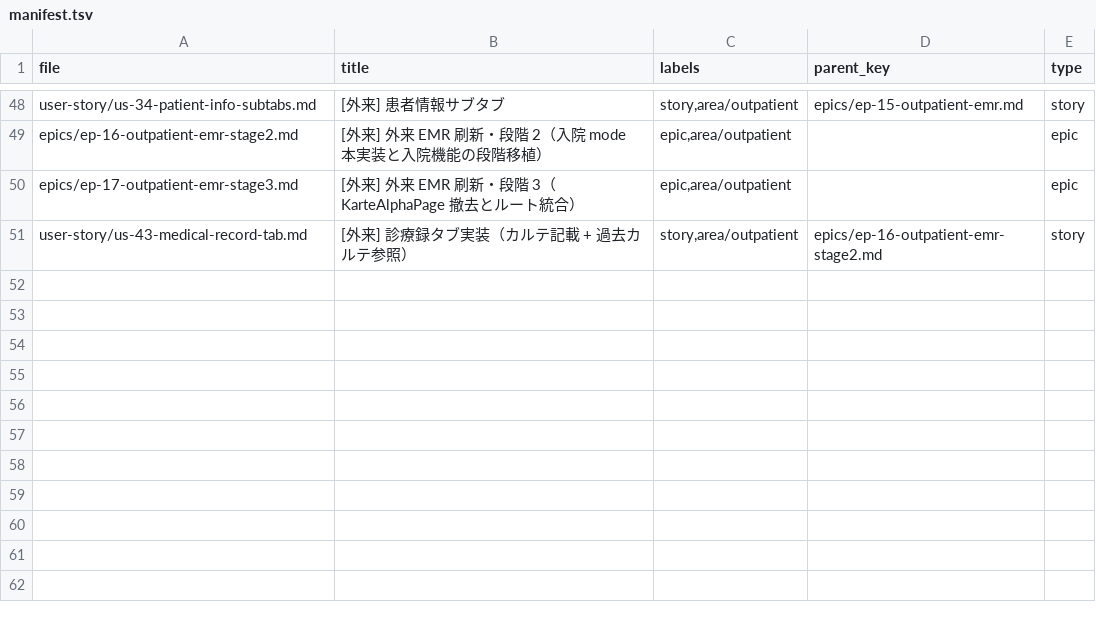
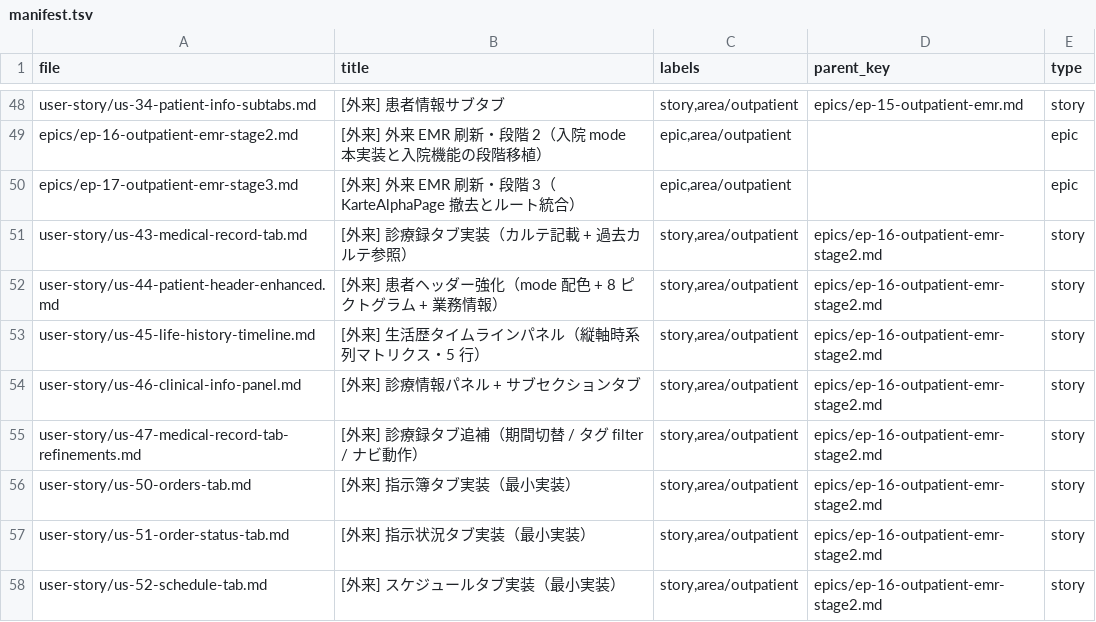
Before and after one commit to rakusendo-medical/RakuEMR, a TSV file: docs/issues/manifest.tsv, drawn as a sheet; only a part is shown, gaps mark what is left out; the diff names each change by its address in the sheet, - before the commit and + after, or states it on an @@ line.

```diff
--- a/docs/issues/manifest.tsv
+++ b/docs/issues/manifest.tsv
+row 52: user-story/us-44-patient-header-enhanced.md | [外来] 患者ヘッダー強化（mode 配色 + 8 ピクトグラム + 業務情報） | story,area/outpatient | epics/ep-16-outpatient-emr-stage2.md | story
+row 53: user-story/us-45-life-history-timeline.md | [外来] 生活歴タイムラインパネル（縦軸時系列マトリクス・5 行） | story,area/outpatient | epics/ep-16-outpatient-emr-stage2.md | story
+row 54: user-story/us-46-clinical-info-panel.md | [外来] 診療情報パネル + サブセクションタブ | story,area/outpatient | epics/ep-16-outpatient-emr-stage2.md | story
+row 55: user-story/us-47-medical-record-tab-refinements.md | [外来] 診療録タブ追補（期間切替 / タグ filter / ナビ動作） | story,area/outpatient | epics/ep-16-outpatient-emr-stage2.md | story
+row 56: user-story/us-50-orders-tab.md | [外来] 指示簿タブ実装（最小実装） | story,area/outpatient | epics/ep-16-outpatient-emr-stage2.md | story
+row 57: user-story/us-51-order-status-tab.md | [外来] 指示状況タブ実装（最小実装） | story,area/outpatient | epics/ep-16-outpatient-emr-stage2.md | story
+row 58: user-story/us-52-schedule-tab.md | [外来] スケジュールタブ実装（最小実装） | story,area/outpatient | epics/ep-16-outpatient-emr-stage2.md | story
```
Also changed, not shown: 11 other files.
